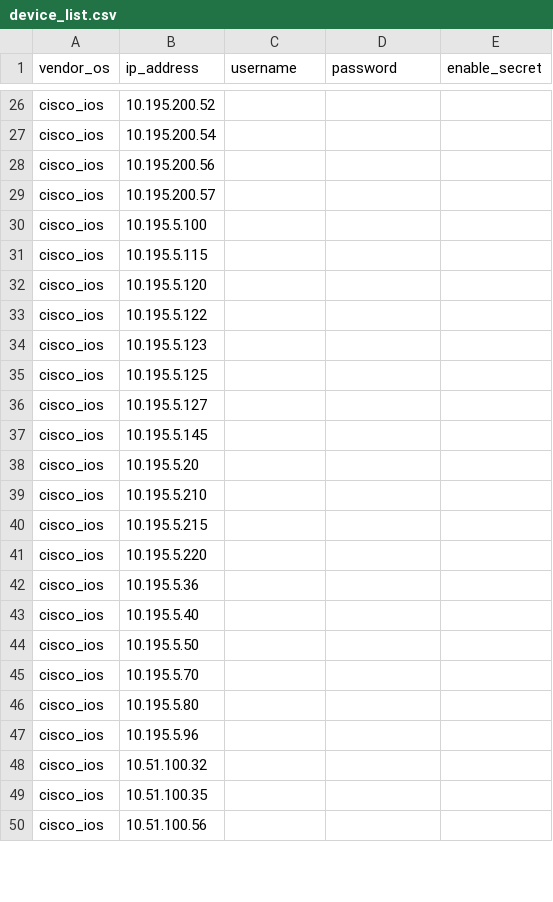
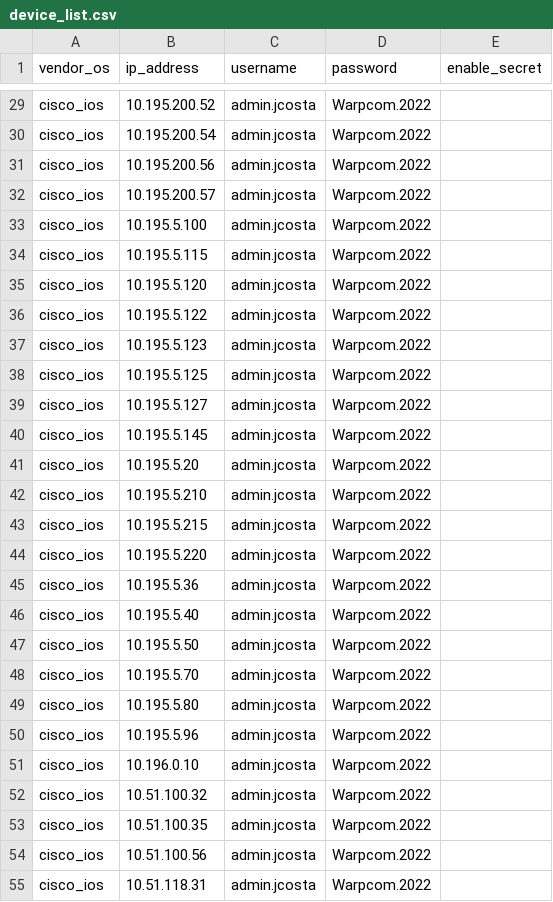
Before and after one commit to joaocarlos95/NAPymiko, a CSV file: pymiko/inputfiles/device_list.csv, drawn as a sheet; only a part is shown, gaps mark what is left out; addresses are those after the commit; the diff covers the shown part only; the diff names each change by its address in the sheet, - before the commit and + after, or states it on an @@ line.

```diff
--- a/pymiko/inputfiles/device_list.csv
+++ b/pymiko/inputfiles/device_list.csv
-C29:C50 (username): (empty)
+C29:C50 (username): admin.jcosta
-D29:D50 (password): (empty)
+D29:D50 (password): Warpcom.2022
+row 51: cisco_ios | 10.196.0.10 | admin.jcosta | Warpcom.2022
-C52:C54 (username): (empty)
+C52:C54 (username): admin.jcosta
-D52:D54 (password): (empty)
+D52:D54 (password): Warpcom.2022
+row 55: cisco_ios | 10.51.118.31 | admin.jcosta | Warpcom.2022
```
Also changed, not shown: 18 added rows, 1 removed row and 54 edited cells elsewhere in this file, pymiko/inputfiles/upgrade_list.csv, 4 other files.
